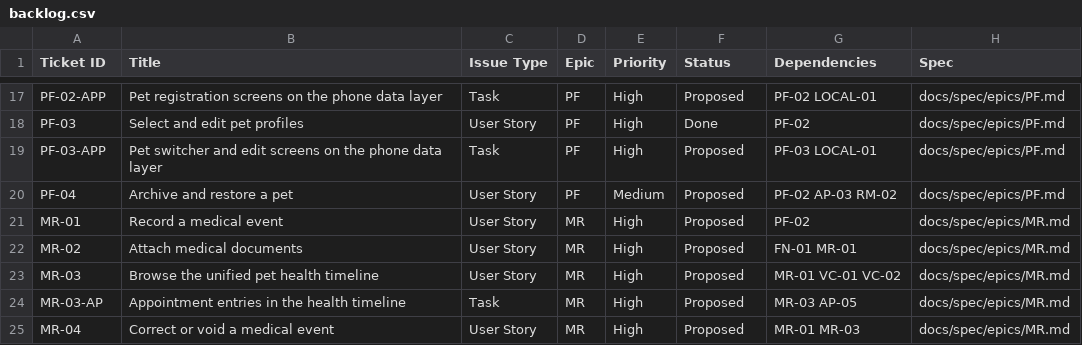
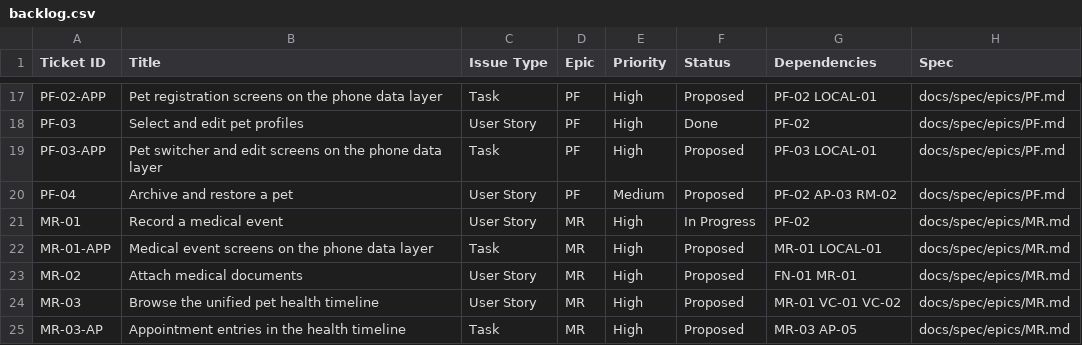
Before and after one commit to bernardlewiscardona/PawCare, a CSV file: docs/backlog.csv, drawn as a sheet; only a part is shown, gaps mark what is left out; the shorter side is filled out with more unchanged rows.

Commit message:
MR-01: Document the medical event contract and update the backlog

```diff
--- a/docs/backlog.csv
+++ b/docs/backlog.csv
@@ -20,3 +20,4 @@ PF-03-APP,Pet switcher and edit screens on the phone data layer,Task,PF,High,Pro
 PF-04,Archive and restore a pet,User Story,PF,Medium,Proposed,PF-02 AP-03 RM-02,docs/spec/epics/PF.md
-MR-01,Record a medical event,User Story,MR,High,Proposed,PF-02,docs/spec/epics/MR.md
+MR-01,Record a medical event,User Story,MR,High,In Progress,PF-02,docs/spec/epics/MR.md
+MR-01-APP,Medical event screens on the phone data layer,Task,MR,High,Proposed,MR-01 LOCAL-01,docs/spec/epics/MR.md
 MR-02,Attach medical documents,User Story,MR,High,Proposed,FN-01 MR-01,docs/spec/epics/MR.md
```
Also changed, not shown: 2 other files.
